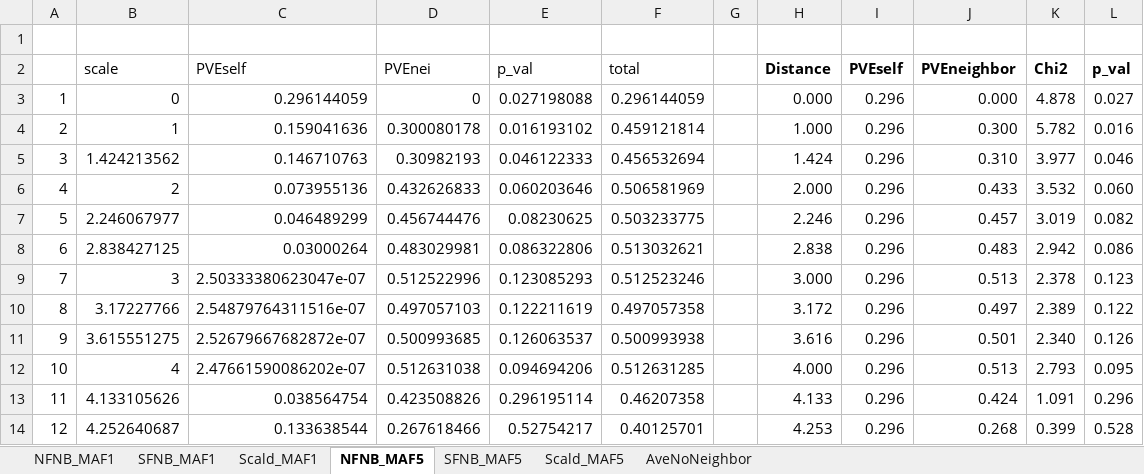
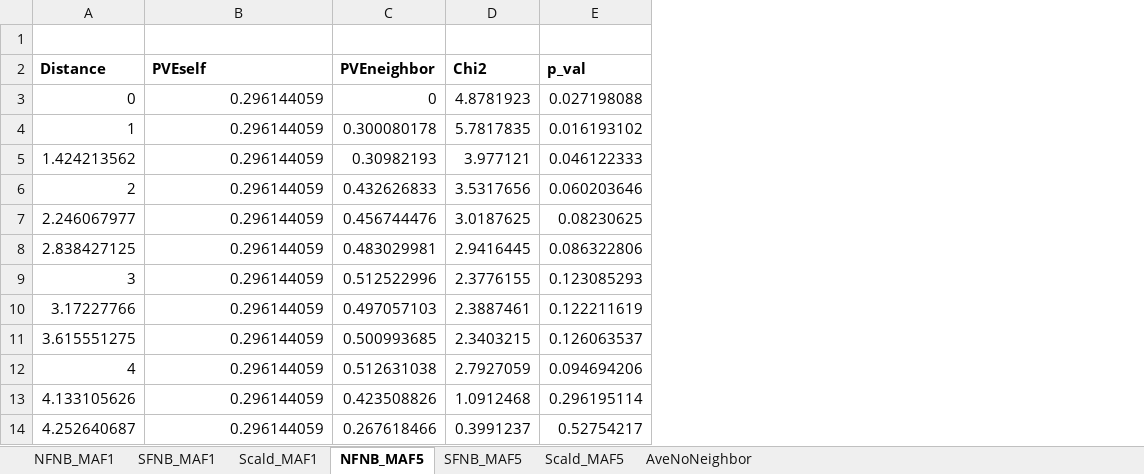
Before and after one commit to yassato/caige_barley, an Excel workbook: output/BarleyPVEsummary.xlsx, sheet NFNB_MAF5, drawn as a sheet; values as stored, in another font and other column widths than the file's, no borders; removed rows and columns are numbered as before the commit, all else as after; the diff names each change by its address in the sheet, - before the commit and + after, or states it on an @@ line.

```diff
--- a/output/BarleyPVEsummary.xlsx (sheet NFNB_MAF5)
+++ b/output/BarleyPVEsummary.xlsx (sheet NFNB_MAF5)
-column A, rows 3-14: 1 | 2 | 3 | 4 | 5 | 6 | 7 | 8 | 9 | 10 | 11 | 12
+column D (Chi2), rows 3-14: 4.8781923 | 5.7817835 | 3.977121 | 3.5317656 | 3.0187625 | 2.9416445 | 2.3776155 | 2.3887461 | 2.3403215 | 2.7927059 | 1.0912468 | 0.3991237
-column F (total), rows 3-14: 0.296144059 | 0.459121814 | 0.456532694 | 0.506581969 | 0.503233775 | 0.513032621 | 0.512523246 | 0.497057358 | 0.500993938 | 0.512631285 | 0.46207358 | 0.40125701
-column G, empty
-column H (Distance), rows 3-14: 0.000 | 1.000 | 1.424 | 2.000 | 2.246 | 2.838 | 3.000 | 3.172 | 3.616 | 4.000 | 4.133 | 4.253
-column I (PVEself), rows 3-14: all 0.296
-column J (PVEneighbor), rows 3-14: 0.000 | 0.300 | 0.310 | 0.433 | 0.457 | 0.483 | 0.513 | 0.497 | 0.501 | 0.513 | 0.424 | 0.268
-column K (Chi2), rows 3-14: 4.878 | 5.782 | 3.977 | 3.532 | 3.019 | 2.942 | 2.378 | 2.389 | 2.340 | 2.793 | 1.091 | 0.399
-column L (p_val), rows 3-14: 0.027 | 0.016 | 0.046 | 0.060 | 0.082 | 0.086 | 0.123 | 0.122 | 0.126 | 0.095 | 0.296 | 0.528
-A2: scale
+A2: Distance
-A2:C2 bold: off
+A2:C2 bold: on
-C2: PVEnei
+C2: PVEneighbor
-E2 bold: off
+E2 bold: on
-B4 (PVEself): 0.159041636
+B4 (PVEself): 0.296144059
-B5 (PVEself): 0.146710763
+B5 (PVEself): 0.296144059
-B6 (PVEself): 0.073955136
+B6 (PVEself): 0.296144059
-B7 (PVEself): 0.046489299
+B7 (PVEself): 0.296144059
-B8 (PVEself): 0.03000264
+B8 (PVEself): 0.296144059
-B9 (PVEself): 2.50333380623047e-07
+B9 (PVEself): 0.296144059
-B10 (PVEself): 2.54879764311516e-07
+B10 (PVEself): 0.296144059
-B11 (PVEself): 2.52679667682872e-07
+B11 (PVEself): 0.296144059
-B12 (PVEself): 2.47661590086202e-07
+B12 (PVEself): 0.296144059
-B13 (PVEself): 0.038564754
+B13 (PVEself): 0.296144059
-B14 (PVEself): 0.133638544
+B14 (PVEself): 0.296144059
```
Also changed, not shown: sheet Scald_MAF5, sheet Scald_MAF1, sheet NFNB_MAF1, sheet SFNB_MAF5, sheet SFNB_MAF1, sheet AveNoNeighbor, 1 other file.
